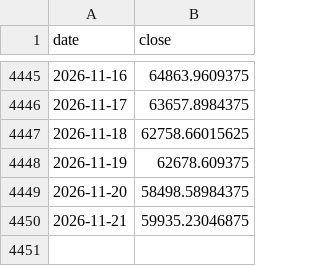
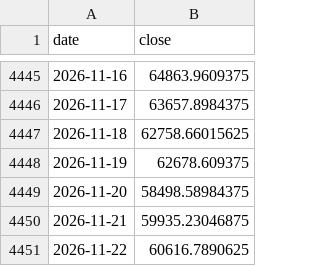
Before and after one commit to x7338681/drawdown-panel, a CSV file: data/btc.csv, drawn as a sheet; only a part is shown, gaps mark what is left out.

```diff
--- a/data/btc.csv
+++ b/data/btc.csv
@@ -4450 +4450,2 @@ date,close
 2026-11-21,59935.23046875
+2026-11-22,60616.7890625
```
Also changed, not shown: 1 other file.
